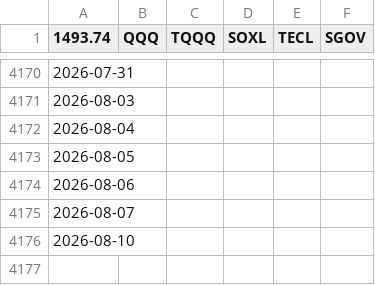
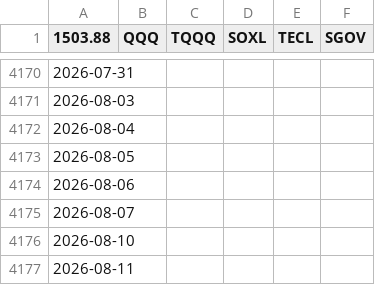
Before and after one commit to Nam-Daesik/collect-closes, a CSV file: master_regular_close.csv, drawn as a sheet; only a part is shown, gaps mark what is left out; the diff names each change by its address in the sheet, - before the commit and + after, or states it on an @@ line.

```diff
--- a/master_regular_close.csv
+++ b/master_regular_close.csv
-A1: 1493.74
+A1: 1503.88
+row 4177: 2026-08-11
```
